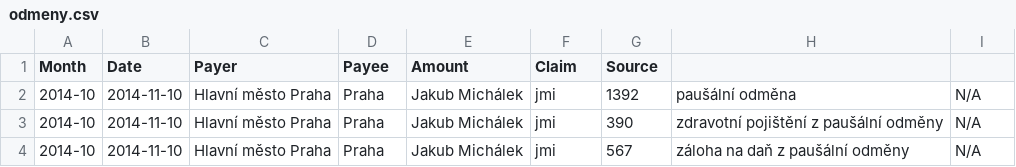
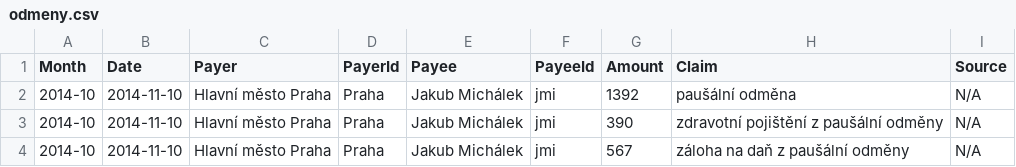
Before and after one commit to pirati-cz/KlubPraha, a CSV file: odmeny/odmeny.csv, drawn as a sheet; only a part is shown.

Commit message:
Přidání klíčů

```diff
--- a/odmeny/odmeny.csv
+++ b/odmeny/odmeny.csv
@@ -1,2 +1,2 @@
-Month,Date,Payer,Payee,Amount,Claim,Source
+Month,Date,Payer,PayerId,Payee,PayeeId,Amount,Claim,Source
 2014-10,2014-11-10,Hlavní město Praha,Praha,Jakub Michálek,jmi,1392,paušální odměna,N/A
```
